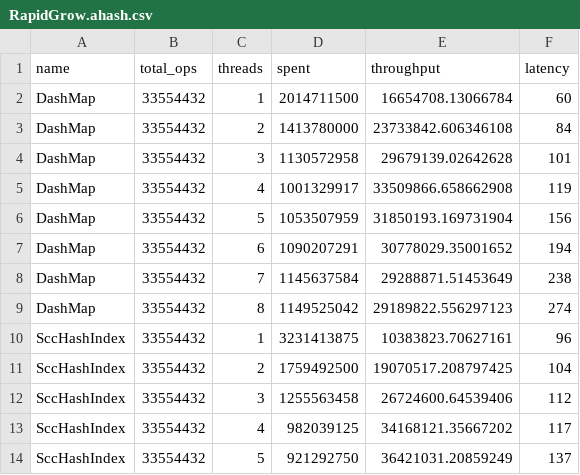
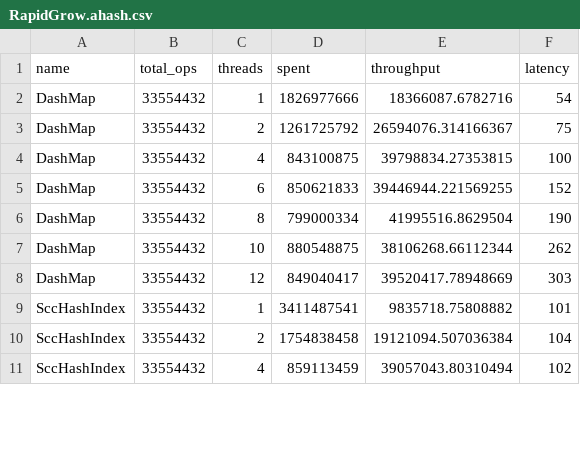
Before and after one commit to wvwwvwwv/conc-map-bench, a CSV file: results/RapidGrow.ahash.csv, drawn as a sheet; only a part is shown; the diff covers the shown part only.

```diff
--- a/results/RapidGrow.ahash.csv
+++ b/results/RapidGrow.ahash.csv
@@ -1,14 +1,11 @@
 name,total_ops,threads,spent,throughput,latency
-DashMap,33554432,1,2014711500,16654708.13066784,60
-DashMap,33554432,2,1413780000,23733842.606346108,84
-DashMap,33554432,3,1130572958,29679139.02642628,101
-DashMap,33554432,4,1001329917,33509866.658662908,119
-DashMap,33554432,5,1053507959,31850193.169731904,156
-DashMap,33554432,6,1090207291,30778029.35001652,194
-DashMap,33554432,7,1145637584,29288871.51453649,238
-DashMap,33554432,8,1149525042,29189822.556297123,274
-SccHashIndex,33554432,1,3231413875,10383823.70627161,96
-SccHashIndex,33554432,2,1759492500,19070517.208797425,104
-SccHashIndex,33554432,3,1255563458,26724600.64539406,112
-SccHashIndex,33554432,4,982039125,34168121.35667202,117
-SccHashIndex,33554432,5,921292750,36421031.20859249,137
+DashMap,33554432,1,1826977666,18366087.6782716,54
+DashMap,33554432,2,1261725792,26594076.314166367,75
+DashMap,33554432,4,843100875,39798834.27353815,100
+DashMap,33554432,6,850621833,39446944.221569255,152
+DashMap,33554432,8,799000334,41995516.8629504,190
+DashMap,33554432,10,880548875,38106268.66112344,262
+DashMap,33554432,12,849040417,39520417.78948669,303
+SccHashIndex,33554432,1,3411487541,9835718.75808882,101
+SccHashIndex,33554432,2,1754838458,19121094.507036384,104
+SccHashIndex,33554432,4,859113459,39057043.80310494,102
```
Also changed, not shown: 4 added rows, 4 removed rows and 21 edited cells elsewhere in this file, results/Exchange.ahash.csv, results/Exchange.std.csv, 19 other files.
